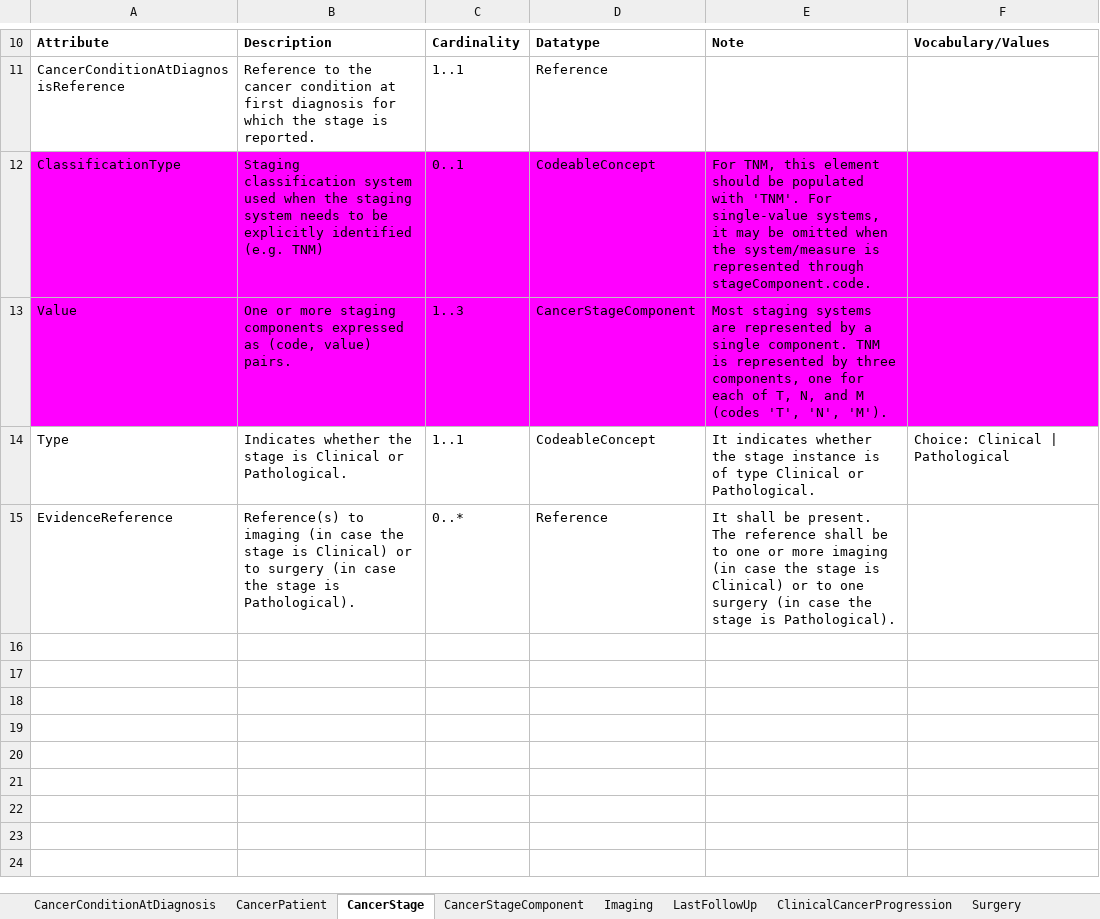
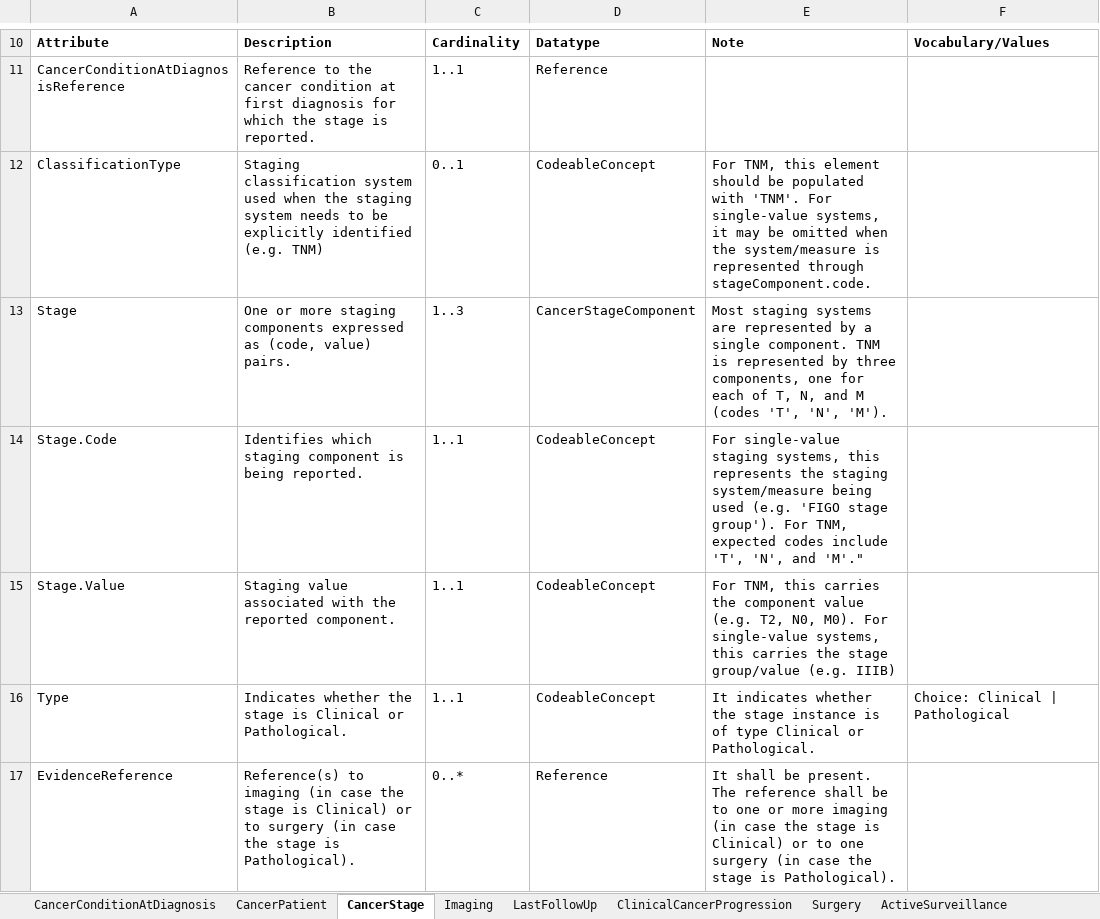
Before and after one commit to rgazzarata/cancer-common, an Excel workbook: _sources/Cancer_Common_Logical_Model_20260521.xlsx, sheet CancerStage, drawn as a sheet; only a part is shown, gaps mark what is left out; values as stored, in another font and other column widths than the file's, no borders; the diff names each change by its address in the sheet, - before the commit and + after, or states it on an @@ line.

Commit message:
CancerStage Logical Model Update

```diff
--- a/_sources/Cancer_Common_Logical_Model_20260521.xlsx (sheet CancerStage)
+++ b/_sources/Cancer_Common_Logical_Model_20260521.xlsx (sheet CancerStage)
-sheet tab: CancerStageComponent
-A12:F13 fill: #FF00FF
+A12:F13 fill: none
-A13: Value
+A13: Stage
+row 14: Stage.Code | Identifies which staging component is being reported. | 1..1 | CodeableConcept | For single-value staging systems, this represents the staging system/measure being used (e.g. 'FIGO stage group'). For TNM, expected codes include 'T', 'N', and 'M'."
+row 15: Stage.Value | Staging value associated with the reported component. | 1..1 | CodeableConcept | For TNM, this carries the component value (e.g. T2, N0, M0). For single-value systems, this carries the stage group/value (e.g. IIIB)
```
Also changed, not shown: _sources/LogicalModelExample_v2.xlsx, 7 other files.
